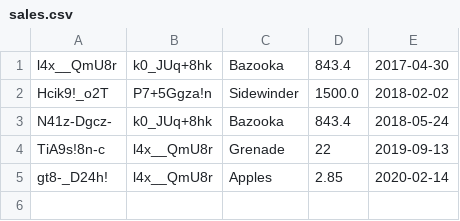
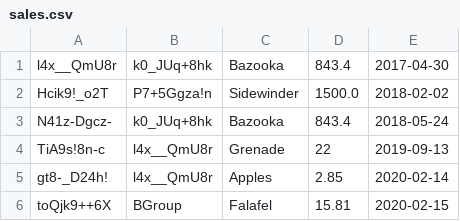
Before and after one commit to AniaZielinska/SecureERP, a CSV file: model/sales/sales.csv, drawn as a sheet.

```diff
--- a/model/sales/sales.csv
+++ b/model/sales/sales.csv
@@ -5 +5,2 @@ TiA9s!8n-c;l4x__QmU8r;Grenade;22;2019-09-13
 gt8-_D24h!;l4x__QmU8r;Apples;2.85;2020-02-14
+toQjk9++6X;BGroup;Falafel;15.81;2020-02-15
```
Also changed, not shown: 3 other files.
